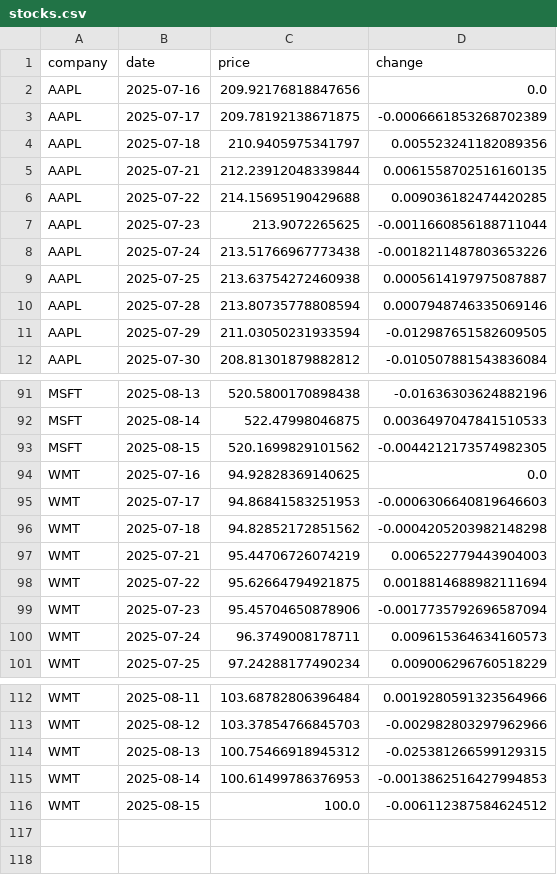
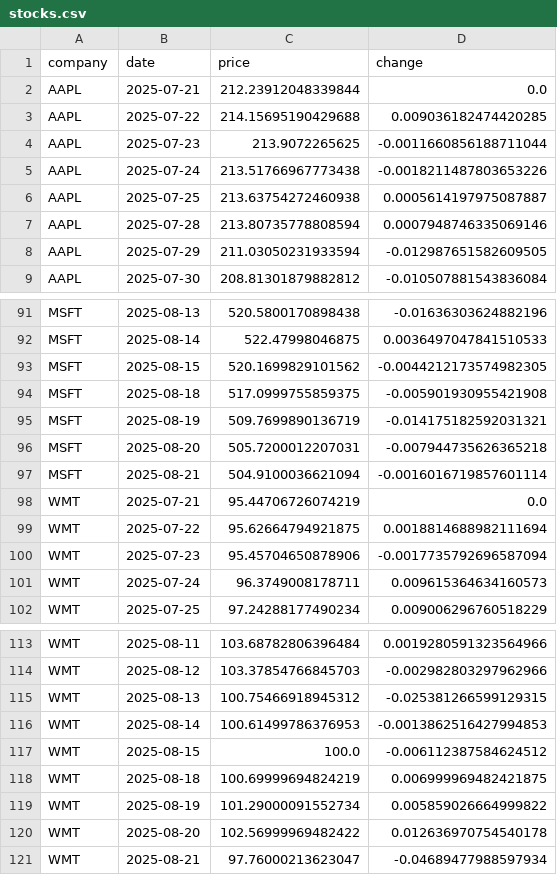
Before and after one commit to Finovator/Credtech-Hackathon, a CSV file: data/stocks.csv, drawn as a sheet; only a part is shown, gaps mark what is left out; the diff covers the shown part only.

```diff
--- a/data/stocks.csv
+++ b/data/stocks.csv
@@ -1,6 +1,3 @@
 company,date,price,change
-AAPL,2025-07-16,209.92176818847656,0.0
-AAPL,2025-07-17,209.78192138671875,-0.0006661853268702389
-AAPL,2025-07-18,210.9405975341797,0.005523241182089356
-AAPL,2025-07-21,212.23912048339844,0.0061558702516160135
+AAPL,2025-07-21,212.23912048339844,0.0
 AAPL,2025-07-22,214.15695190429688,0.009036182474420285
@@ -93,6 +93,7 @@ MSFT,2025-08-14,522.47998046875,0.0036497047841510533
 MSFT,2025-08-15,520.1699829101562,-0.0044212173574982305
-WMT,2025-07-16,94.92828369140625,0.0
-WMT,2025-07-17,94.86841583251953,-0.0006306640819646603
-WMT,2025-07-18,94.82852172851562,-0.0004205203982148298
-WMT,2025-07-21,95.44706726074219,0.006522779443904003
+MSFT,2025-08-18,517.0999755859375,-0.005901930955421908
+MSFT,2025-08-19,509.7699890136719,-0.014175182592031321
+MSFT,2025-08-20,505.7200012207031,-0.007944735626365218
+MSFT,2025-08-21,504.9100036621094,-0.0016016719857601114
+WMT,2025-07-21,95.44706726074219,0.0
 WMT,2025-07-22,95.62664794921875,0.0018814688982111694
@@ -116 +117,5 @@ WMT,2025-08-14,100.61499786376953,-0.0013862516427994853
 WMT,2025-08-15,100.0,-0.006112387584624512
+WMT,2025-08-18,100.69999694824219,0.006999969482421875
+WMT,2025-08-19,101.29000091552734,0.005859026664999822
+WMT,2025-08-20,102.56999969482422,0.012636970754540178
+WMT,2025-08-21,97.76000213623047,-0.04689477988597934
```
Also changed, not shown: 12 added rows, 9 removed rows and 3 edited cells elsewhere in this file, data/cleaned_news.csv, data/cleaned_stocks.csv, 44 other files.
